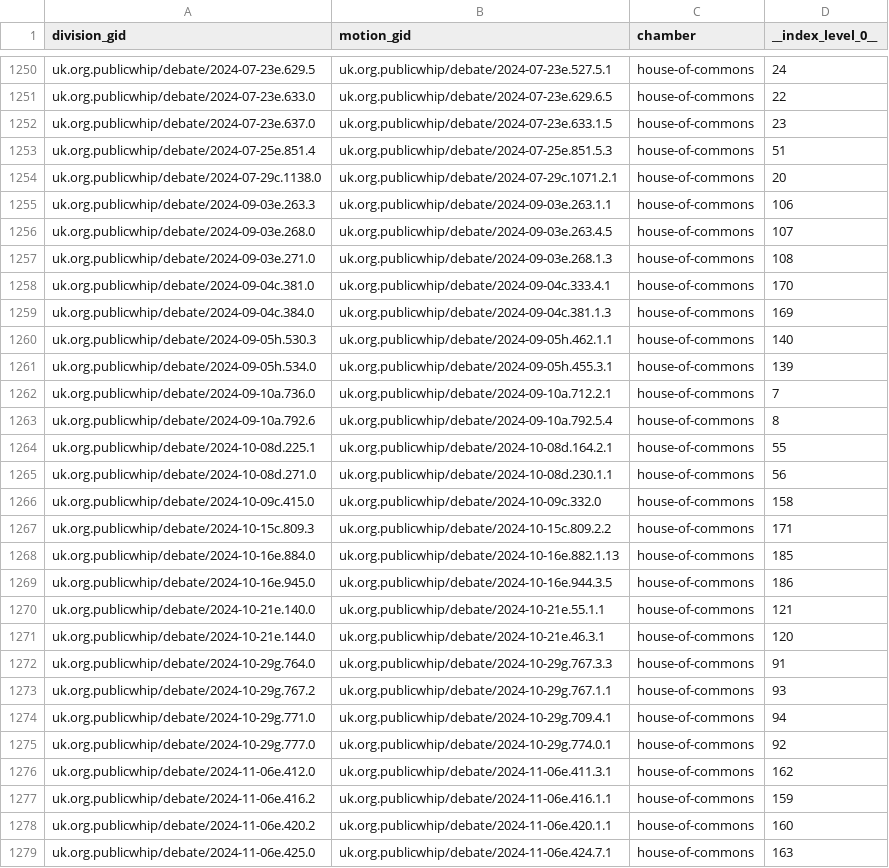
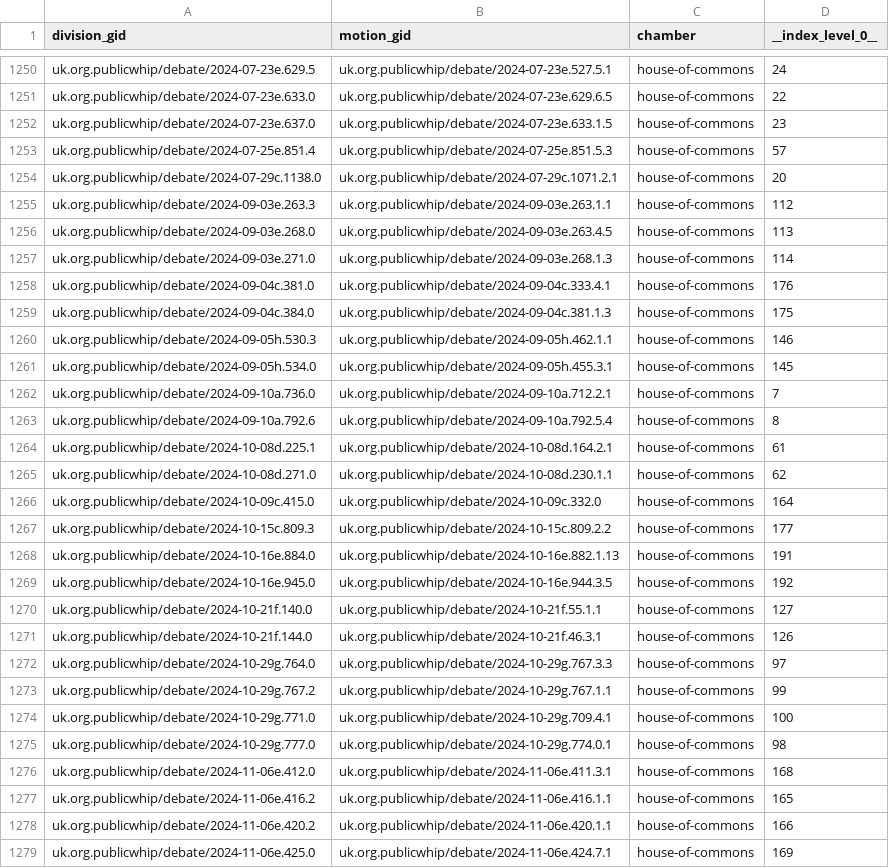
Before and after one commit to mysociety/parl-motion-detector, a CSV file: docs/data/parliamentary_motions/0.1.0/division-links.csv, drawn as a sheet; only a part is shown, gaps mark what is left out; the diff covers the shown part only.

```diff
--- a/docs/data/parliamentary_motions/0.1.0/division-links.csv
+++ b/docs/data/parliamentary_motions/0.1.0/division-links.csv
@@ -1252,28 +1252,28 @@ uk.org.publicwhip/debate/2024-07-23e.633.0,uk.org.publicwhip/debate/2024-07-23e.
 uk.org.publicwhip/debate/2024-07-23e.637.0,uk.org.publicwhip/debate/2024-07-23e.633.1.5,house-of-commons,23
-uk.org.publicwhip/debate/2024-07-25e.851.4,uk.org.publicwhip/debate/2024-07-25e.851.5.3,house-of-commons,51
+uk.org.publicwhip/debate/2024-07-25e.851.4,uk.org.publicwhip/debate/2024-07-25e.851.5.3,house-of-commons,57
 uk.org.publicwhip/debate/2024-07-29c.1138.0,uk.org.publicwhip/debate/2024-07-29c.1071.2.1,house-of-commons,20
-uk.org.publicwhip/debate/2024-09-03e.263.3,uk.org.publicwhip/debate/2024-09-03e.263.1.1,house-of-commons,106
-uk.org.publicwhip/debate/2024-09-03e.268.0,uk.org.publicwhip/debate/2024-09-03e.263.4.5,house-of-commons,107
-uk.org.publicwhip/debate/2024-09-03e.271.0,uk.org.publicwhip/debate/2024-09-03e.268.1.3,house-of-commons,108
-uk.org.publicwhip/debate/2024-09-04c.381.0,uk.org.publicwhip/debate/2024-09-04c.333.4.1,house-of-commons,170
-uk.org.publicwhip/debate/2024-09-04c.384.0,uk.org.publicwhip/debate/2024-09-04c.381.1.3,house-of-commons,169
-uk.org.publicwhip/debate/2024-09-05h.530.3,uk.org.publicwhip/debate/2024-09-05h.462.1.1,house-of-commons,140
-uk.org.publicwhip/debate/2024-09-05h.534.0,uk.org.publicwhip/debate/2024-09-05h.455.3.1,house-of-commons,139
+uk.org.publicwhip/debate/2024-09-03e.263.3,uk.org.publicwhip/debate/2024-09-03e.263.1.1,house-of-commons,112
+uk.org.publicwhip/debate/2024-09-03e.268.0,uk.org.publicwhip/debate/2024-09-03e.263.4.5,house-of-commons,113
+uk.org.publicwhip/debate/2024-09-03e.271.0,uk.org.publicwhip/debate/2024-09-03e.268.1.3,house-of-commons,114
+uk.org.publicwhip/debate/2024-09-04c.381.0,uk.org.publicwhip/debate/2024-09-04c.333.4.1,house-of-commons,176
+uk.org.publicwhip/debate/2024-09-04c.384.0,uk.org.publicwhip/debate/2024-09-04c.381.1.3,house-of-commons,175
+uk.org.publicwhip/debate/2024-09-05h.530.3,uk.org.publicwhip/debate/2024-09-05h.462.1.1,house-of-commons,146
+uk.org.publicwhip/debate/2024-09-05h.534.0,uk.org.publicwhip/debate/2024-09-05h.455.3.1,house-of-commons,145
 uk.org.publicwhip/debate/2024-09-10a.736.0,uk.org.publicwhip/debate/2024-09-10a.712.2.1,house-of-commons,7
 uk.org.publicwhip/debate/2024-09-10a.792.6,uk.org.publicwhip/debate/2024-09-10a.792.5.4,house-of-commons,8
-uk.org.publicwhip/debate/2024-10-08d.225.1,uk.org.publicwhip/debate/2024-10-08d.164.2.1,house-of-commons,55
-uk.org.publicwhip/debate/2024-10-08d.271.0,uk.org.publicwhip/debate/2024-10-08d.230.1.1,house-of-commons,56
-uk.org.publicwhip/debate/2024-10-09c.415.0,uk.org.publicwhip/debate/2024-10-09c.332.0,house-of-commons,158
-uk.org.publicwhip/debate/2024-10-15c.809.3,uk.org.publicwhip/debate/2024-10-15c.809.2.2,house-of-commons,171
-uk.org.publicwhip/debate/2024-10-16e.884.0,uk.org.publicwhip/debate/2024-10-16e.882.1.13,house-of-commons,185
-uk.org.publicwhip/debate/2024-10-16e.945.0,uk.org.publicwhip/debate/2024-10-16e.944.3.5,house-of-commons,186
-uk.org.publicwhip/debate/2024-10-21e.140.0,uk.org.publicwhip/debate/2024-10-21e.55.1.1,house-of-commons,121
-uk.org.publicwhip/debate/2024-10-21e.144.0,uk.org.publicwhip/debate/2024-10-21e.46.3.1,house-of-commons,120
-uk.org.publicwhip/debate/2024-10-29g.764.0,uk.org.publicwhip/debate/2024-10-29g.767.3.3,house-of-commons,91
-uk.org.publicwhip/debate/2024-10-29g.767.2,uk.org.publicwhip/debate/2024-10-29g.767.1.1,house-of-commons,93
-uk.org.publicwhip/debate/2024-10-29g.771.0,uk.org.publicwhip/debate/2024-10-29g.709.4.1,house-of-commons,94
-uk.org.publicwhip/debate/2024-10-29g.777.0,uk.org.publicwhip/debate/2024-10-29g.774.0.1,house-of-commons,92
-uk.org.publicwhip/debate/2024-11-06e.412.0,uk.org.publicwhip/debate/2024-11-06e.411.3.1,house-of-commons,162
-uk.org.publicwhip/debate/2024-11-06e.416.2,uk.org.publicwhip/debate/2024-11-06e.416.1.1,house-of-commons,159
-uk.org.publicwhip/debate/2024-11-06e.420.2,uk.org.publicwhip/debate/2024-11-06e.420.1.1,house-of-commons,160
-uk.org.publicwhip/debate/2024-11-06e.425.0,uk.org.publicwhip/debate/2024-11-06e.424.7.1,house-of-commons,163
+uk.org.publicwhip/debate/2024-10-08d.225.1,uk.org.publicwhip/debate/2024-10-08d.164.2.1,house-of-commons,61
+uk.org.publicwhip/debate/2024-10-08d.271.0,uk.org.publicwhip/debate/2024-10-08d.230.1.1,house-of-commons,62
+uk.org.publicwhip/debate/2024-10-09c.415.0,uk.org.publicwhip/debate/2024-10-09c.332.0,house-of-commons,164
+uk.org.publicwhip/debate/2024-10-15c.809.3,uk.org.publicwhip/debate/2024-10-15c.809.2.2,house-of-commons,177
+uk.org.publicwhip/debate/2024-10-16e.884.0,uk.org.publicwhip/debate/2024-10-16e.882.1.13,house-of-commons,191
+uk.org.publicwhip/debate/2024-10-16e.945.0,uk.org.publicwhip/debate/2024-10-16e.944.3.5,house-of-commons,192
+uk.org.publicwhip/debate/2024-10-21f.140.0,uk.org.publicwhip/debate/2024-10-21f.55.1.1,house-of-commons,127
+uk.org.publicwhip/debate/2024-10-21f.144.0,uk.org.publicwhip/debate/2024-10-21f.46.3.1,house-of-commons,126
+uk.org.publicwhip/debate/2024-10-29g.764.0,uk.org.publicwhip/debate/2024-10-29g.767.3.3,house-of-commons,97
+uk.org.publicwhip/debate/2024-10-29g.767.2,uk.org.publicwhip/debate/2024-10-29g.767.1.1,house-of-commons,99
+uk.org.publicwhip/debate/2024-10-29g.771.0,uk.org.publicwhip/debate/2024-10-29g.709.4.1,house-of-commons,100
+uk.org.publicwhip/debate/2024-10-29g.777.0,uk.org.publicwhip/debate/2024-10-29g.774.0.1,house-of-commons,98
+uk.org.publicwhip/debate/2024-11-06e.412.0,uk.org.publicwhip/debate/2024-11-06e.411.3.1,house-of-commons,168
+uk.org.publicwhip/debate/2024-11-06e.416.2,uk.org.publicwhip/debate/2024-11-06e.416.1.1,house-of-commons,165
+uk.org.publicwhip/debate/2024-11-06e.420.2,uk.org.publicwhip/debate/2024-11-06e.420.1.1,house-of-commons,166
+uk.org.publicwhip/debate/2024-11-06e.425.0,uk.org.publicwhip/debate/2024-11-06e.424.7.1,house-of-commons,169
```
Also changed, not shown: 6 added rows and 137 edited cells elsewhere in this file, docs/data/parliamentary_motions/0.1/division-links.csv, docs/data/parliamentary_motions/0/division-links.csv, 52 other files.
